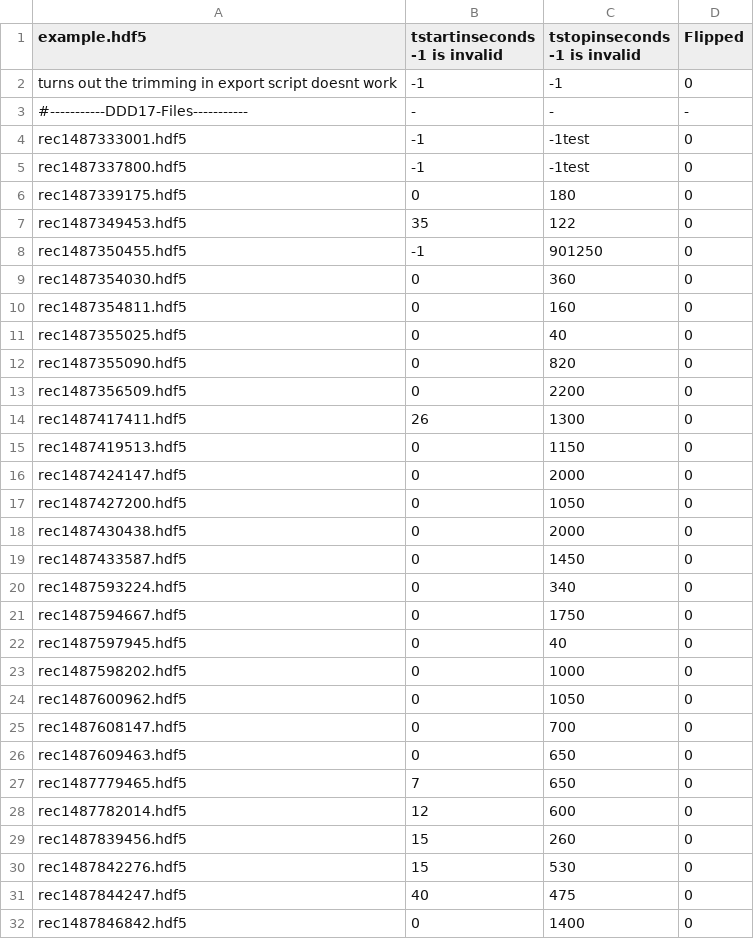
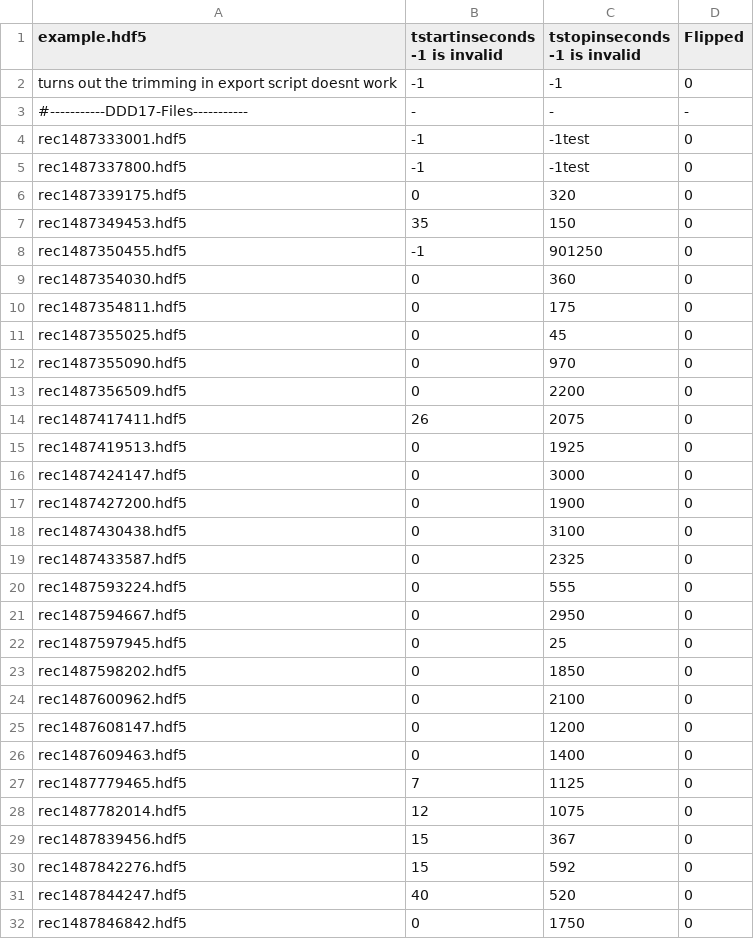
Before and after one commit to OltanS/event-camera-domain-gap, a CSV file: my_utils/csv_files/real-start-stop.csv, drawn as a sheet; only a part is shown; the diff covers the shown part only.

```diff
--- a/my_utils/csv_files/real-start-stop.csv
+++ b/my_utils/csv_files/real-start-stop.csv
@@ -5,28 +5,28 @@ rec1487333001.hdf5,-1,-1test,0
 rec1487337800.hdf5,-1,-1test,0
-rec1487339175.hdf5,0,180,0
-rec1487349453.hdf5,35,122,0
+rec1487339175.hdf5,0,320,0
+rec1487349453.hdf5,35,150,0
 rec1487350455.hdf5,-1,901250,0
 rec1487354030.hdf5,0,360,0
-rec1487354811.hdf5,0,160,0
-rec1487355025.hdf5,0,40,0
-rec1487355090.hdf5,0,820,0
+rec1487354811.hdf5,0,175,0
+rec1487355025.hdf5,0,45,0
+rec1487355090.hdf5,0,970,0
 rec1487356509.hdf5,0,2200,0
-rec1487417411.hdf5,26,1300,0
-rec1487419513.hdf5,0,1150,0
-rec1487424147.hdf5,0,2000,0
-rec1487427200.hdf5,0,1050,0
-rec1487430438.hdf5,0,2000,0
-rec1487433587.hdf5,0,1450,0
-rec1487593224.hdf5,0,340,0
-rec1487594667.hdf5,0,1750,0
-rec1487597945.hdf5,0,40,0
-rec1487598202.hdf5,0,1000,0
-rec1487600962.hdf5,0,1050,0
-rec1487608147.hdf5,0,700,0
-rec1487609463.hdf5,0,650,0
-rec1487779465.hdf5,7,650,0
-rec1487782014.hdf5,12,600,0
-rec1487839456.hdf5,15,260,0
-rec1487842276.hdf5,15,530,0
-rec1487844247.hdf5,40,475,0
-rec1487846842.hdf5,0,1400,0
+rec1487417411.hdf5,26,2075,0
+rec1487419513.hdf5,0,1925,0
+rec1487424147.hdf5,0,3000,0
+rec1487427200.hdf5,0,1900,0
+rec1487430438.hdf5,0,3100,0
+rec1487433587.hdf5,0,2325,0
+rec1487593224.hdf5,0,555,0
+rec1487594667.hdf5,0,2950,0
+rec1487597945.hdf5,0,25,0
+rec1487598202.hdf5,0,1850,0
+rec1487600962.hdf5,0,2100,0
+rec1487608147.hdf5,0,1200,0
+rec1487609463.hdf5,0,1400,0
+rec1487779465.hdf5,7,1125,0
+rec1487782014.hdf5,12,1075,0
+rec1487839456.hdf5,15,367,0
+rec1487842276.hdf5,15,592,0
+rec1487844247.hdf5,40,520,0
+rec1487846842.hdf5,0,1750,0
```
Also changed, not shown: 165 edited cells elsewhere in this file, 11 other files.
